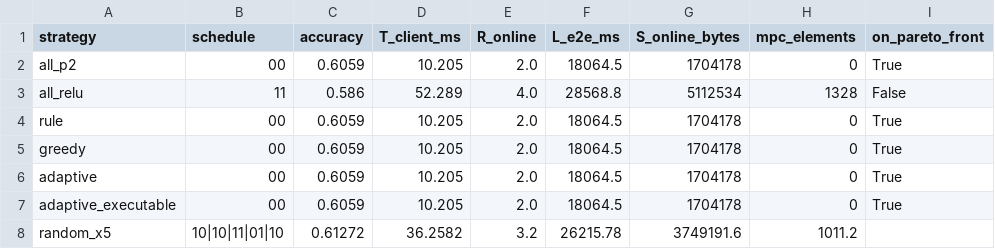
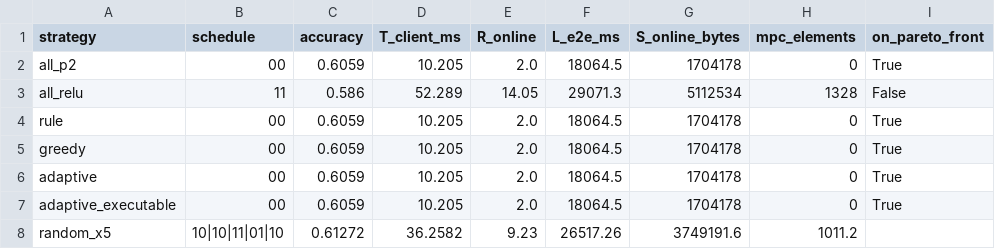
Before and after one commit to MrWangneverplay/LitePI, a CSV file: results/E5/e5_planner_cifar10.csv, drawn as a sheet.

```diff
--- a/results/E5/e5_planner_cifar10.csv
+++ b/results/E5/e5_planner_cifar10.csv
@@ -2,3 +2,3 @@ strategy,schedule,accuracy,T_client_ms,R_online,L_e2e_ms,S_online_bytes,mpc_elem
 all_p2,00,0.6059,10.205,2.0,18064.5,1704178,0,True
-all_relu,11,0.586,52.289,4.0,28568.8,5112534,1328,False
+all_relu,11,0.586,52.289,14.05,29071.3,5112534,1328,False
 rule,00,0.6059,10.205,2.0,18064.5,1704178,0,True
@@ -7,2 +7,2 @@ adaptive,00,0.6059,10.205,2.0,18064.5,1704178,0,True
 adaptive_executable,00,0.6059,10.205,2.0,18064.5,1704178,0,True
-random_x5,10|10|11|01|10,0.61272,36.2582,3.2,26215.78,3749191.6,1011.2,
+random_x5,10|10|11|01|10,0.61272,36.2582,9.23,26517.26,3749191.6,1011.2,
```
Also changed, not shown: results/E5/e5_planner_fast.csv, results/E5/e5_planner_vgg.csv, 14 other files.
